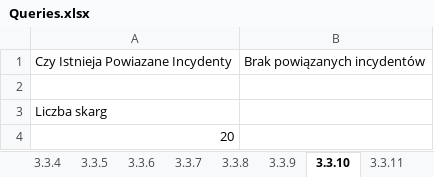
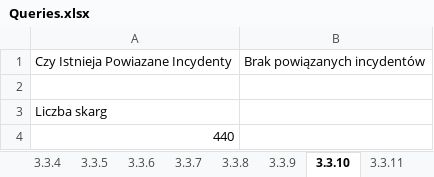
Before and after one commit to KanarekLife/HD, an Excel workbook: lab04/Queries.xlsx, sheet 3.3.10, drawn as a sheet; values as stored, in another font and other column widths than the file's, no borders; the diff names each change by its address in the sheet, - before the commit and + after, or states it on an @@ line.

```diff
--- a/lab04/Queries.xlsx (sheet 3.3.10)
+++ b/lab04/Queries.xlsx (sheet 3.3.10)
-A4: 20
+A4: 440
```
Also changed, not shown: sheet 3.3.5, sheet 3.3.1, sheet 3.3.4, sheet 3.3.2, sheet 3.3.8, sheet 3.3.9, 4 more sheets, lab05/data/skargi.xlsx, 7 other files.
